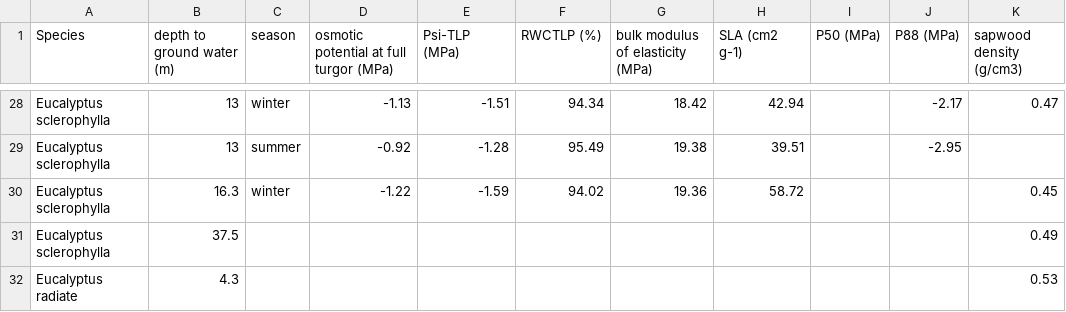
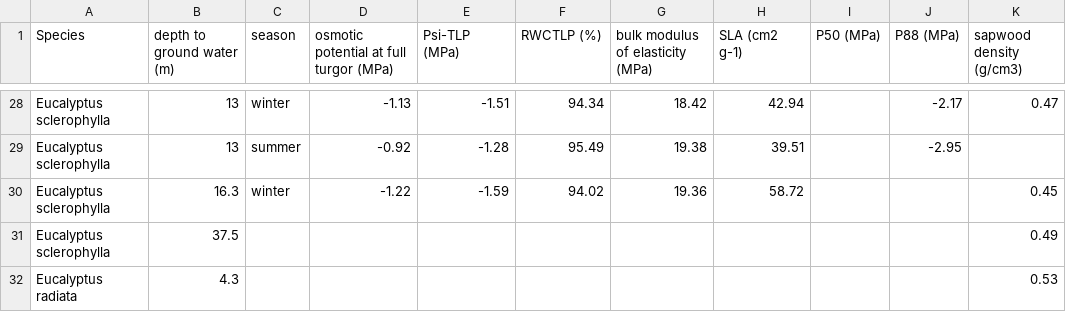
Before and after one commit to Pakillo/austraits.build, a CSV file: data/Zolfaghar_2015/data.csv, drawn as a sheet; only a part is shown, gaps mark what is left out.

```diff
--- a/data/Zolfaghar_2015/data.csv
+++ b/data/Zolfaghar_2015/data.csv
@@ -31,2 +31,2 @@ Eucalyptus sclerophylla,16.3,winter,-1.22,-1.59,94.02,19.36,58.72,,,0.45
 Eucalyptus sclerophylla,37.5,,,,,,,,,0.49
-Eucalyptus radiate,4.3,,,,,,,,,0.53
+Eucalyptus radiata,4.3,,,,,,,,,0.53
```
Also changed, not shown: 2 other files.
